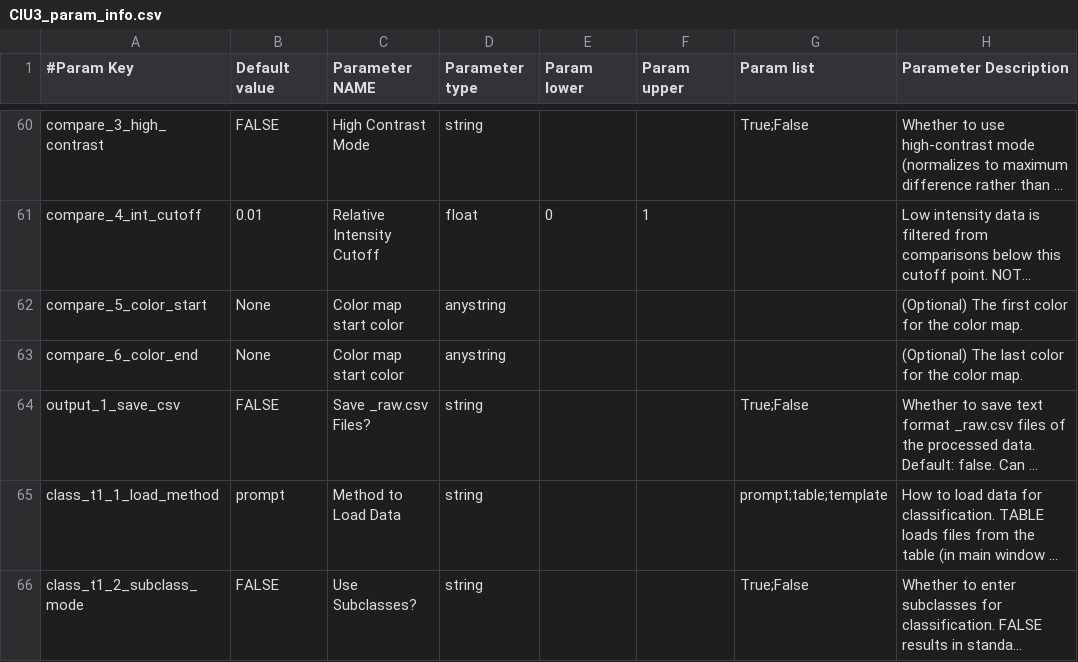
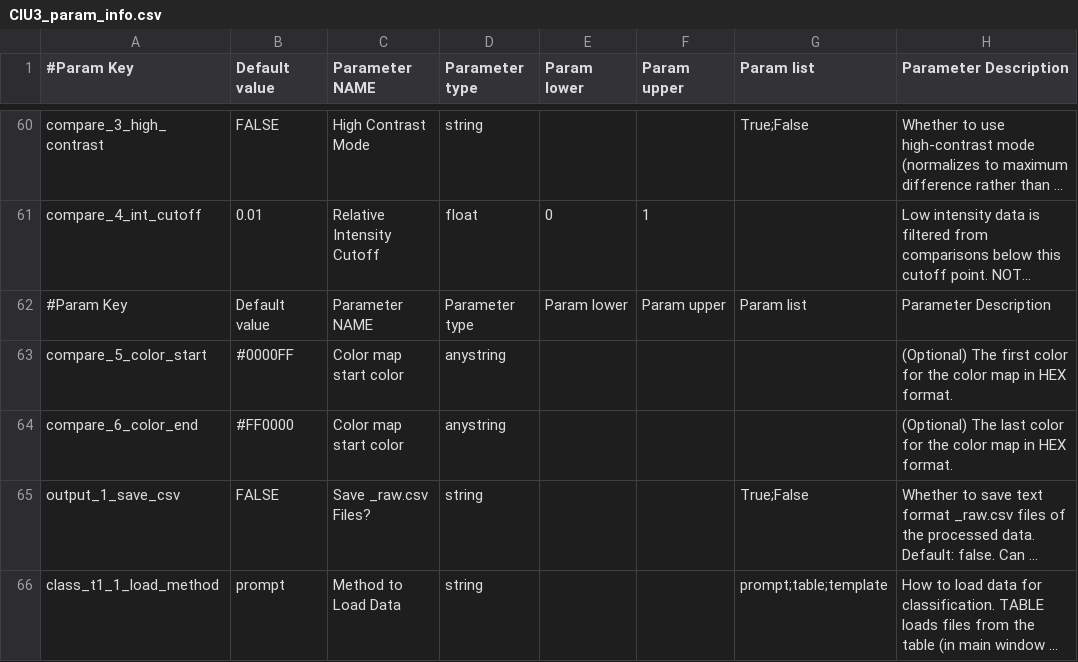
Before and after one commit to GranadeSL/CIUSuite3_cmap_RMSD, a CSV file: CIU3_param_info.csv, drawn as a sheet; only a part is shown, gaps mark what is left out; the shorter side is filled out with more unchanged rows; long unchanged cells end in …; addresses are those after the commit; the diff names each change by its address in the sheet, - before the commit and + after, or states it on an @@ line.

```diff
--- a/CIU3_param_info.csv
+++ b/CIU3_param_info.csv
+row 62: #Param Key | Default value | Parameter NAME | Parameter type | Param lower | Param upper | Param list | Parameter Description
-B63 (Default value): None
+B63 (Default value): #0000FF
-H63 (Parameter Description): …the color map.
+H63 (Parameter Description): …the color map in HEX format.
-B64 (Default value): None
+B64 (Default value): #FF0000
-H64 (Parameter Description): …the color map.
+H64 (Parameter Description): …the color map in HEX format.
```
Also changed, not shown: 1 other file.
